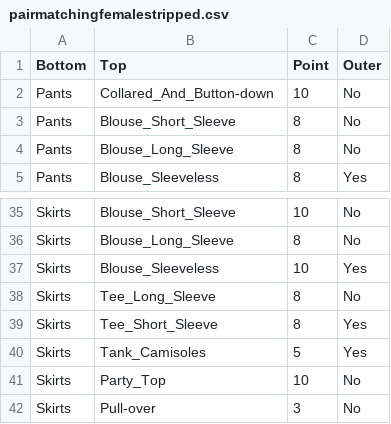
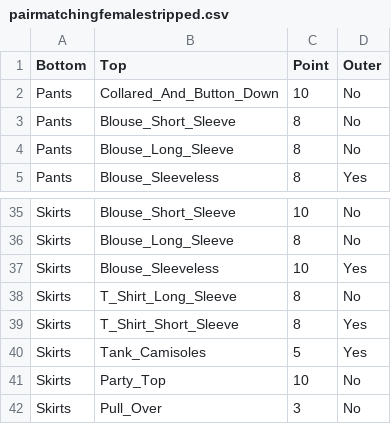
Before and after one commit to luonanh/ClosetStylist, a CSV file: res/raw/pairmatchingfemalestripped.csv, drawn as a sheet; only a part is shown, gaps mark what is left out; the diff covers the shown part only.

```diff
--- a/res/raw/pairmatchingfemalestripped.csv
+++ b/res/raw/pairmatchingfemalestripped.csv
@@ -1,3 +1,3 @@
 Bottom,Top,Point,Outer
-Pants,Collared_And_Button-down,10,No
+Pants,Collared_And_Button_Down,10,No
 Pants,Blouse_Short_Sleeve,8,No
@@ -37,6 +37,6 @@ Skirts,Blouse_Long_Sleeve,8,No
 Skirts,Blouse_Sleeveless,10,Yes
-Skirts,Tee_Long_Sleeve,8,No
-Skirts,Tee_Short_Sleeve,8,Yes
+Skirts,T_Shirt_Long_Sleeve,8,No
+Skirts,T_Shirt_Short_Sleeve,8,Yes
 Skirts,Tank_Camisoles,5,Yes
 Skirts,Party_Top,10,No
-Skirts,Pull-over,3,No
+Skirts,Pull_Over,3,No
```
Also changed, not shown: 11 edited cells elsewhere in this file, res/raw/ocassionmatchingfemalestripped.csv, res/raw/ocassionmatchingmalestripped.csv, 12 other files.
